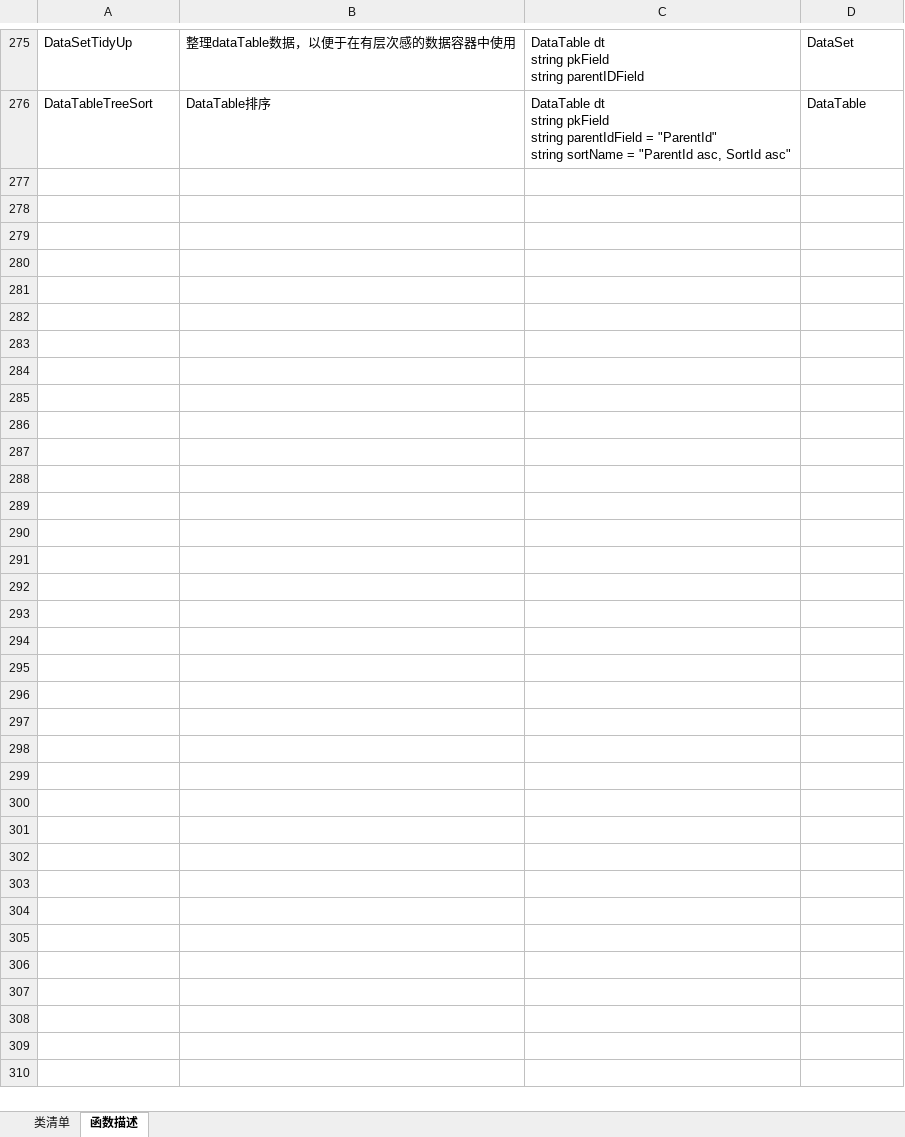
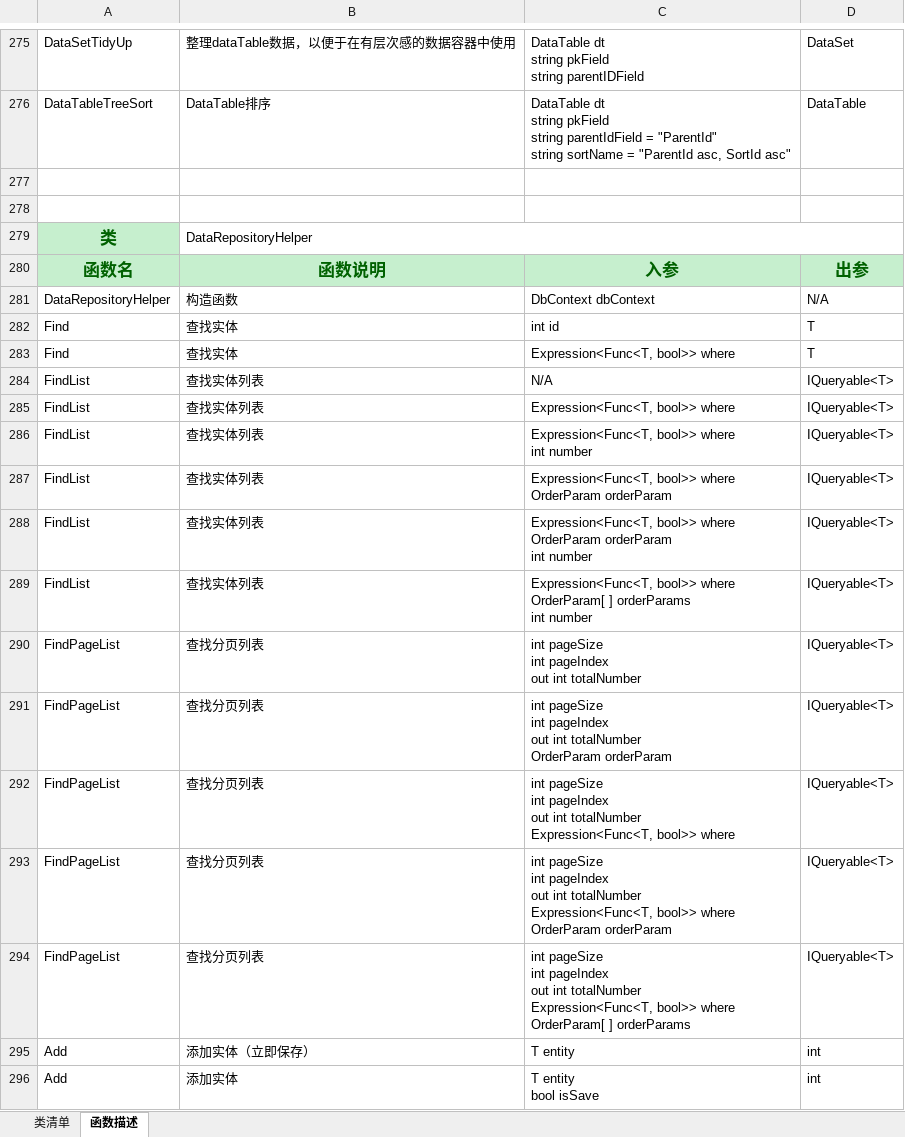
Before and after one commit to aitipachong/AspRapidSolution, an Excel workbook: ItPachong.DoNet.Utilities/ItPachong.DoNet.Utilites详细说明文档.xlsx, sheet 函数描述, drawn as a sheet; only a part is shown, gaps mark what is left out; values as stored, in another font and other column widths than the file's, no borders; ↵ is a line break in a cell; the diff covers the shown part only; the diff names each change by its address in the sheet, - before the commit and + after, or states it on an @@ line.

```diff
--- a/ItPachong.DoNet.Utilities/ItPachong.DoNet.Utilites详细说明文档.xlsx (sheet 函数描述)
+++ b/ItPachong.DoNet.Utilities/ItPachong.DoNet.Utilites详细说明文档.xlsx (sheet 函数描述)
+row 277: (empty)
+row 278: (empty)
+row 279: 类 | DataRepositoryHelper
+row 280: 函数名 | 函数说明 | 入参 | 出参
+row 281: DataRepositoryHelper | 构造函数 | DbContext dbContext | N/A
+row 282: Find | 查找实体 | int id | T
+row 283: Find | 查找实体 | Expression<Func<T, bool>> where | T
+row 284: FindList | 查找实体列表 | N/A | IQueryable<T>
+row 285: FindList | 查找实体列表 | Expression<Func<T, bool>> where | IQueryable<T>
+row 286: FindList | 查找实体列表 | Expression<Func<T, bool>> where ↵ int number | IQueryable<T>
+row 287: FindList | 查找实体列表 | Expression<Func<T, bool>> where ↵ OrderParam orderParam | IQueryable<T>
+row 288: FindList | 查找实体列表 | Expression<Func<T, bool>> where ↵ OrderParam orderParam ↵ int number | IQueryable<T>
+row 289: FindList | 查找实体列表 | Expression<Func<T, bool>> where ↵ OrderParam[ ] orderParams ↵ int number | IQueryable<T>
+row 290: FindPageList | 查找分页列表 | int pageSize ↵ int pageIndex ↵ out int totalNumber | IQueryable<T>
+row 291: FindPageList | 查找分页列表 | int pageSize ↵ int pageIndex ↵ out int totalNumber ↵ OrderParam orderParam | IQueryable<T>
+row 292: FindPageList | 查找分页列表 | int pageSize ↵ int pageIndex ↵ out int totalNumber ↵ Expression<Func<T, bool>> where | IQueryable<T>
+row 293: FindPageList | 查找分页列表 | int pageSize ↵ int pageIndex ↵ out int totalNumber ↵ Expression<Func<T, bool>> where ↵ OrderParam orderParam | IQueryable<T>
+row 294: FindPageList | 查找分页列表 | int pageSize ↵ int pageIndex ↵ out int totalNumber ↵ Expression<Func<T, bool>> where ↵ OrderParam[ ] orderParams | IQueryable<T>
+row 295: Add | 添加实体（立即保存） | T entity | int
+row 296: Add | 添加实体 | T entity ↵ bool isSave | int
```
Also changed, not shown: 9 added rows elsewhere in this sheet, sheet 类清单, 25 other files.
